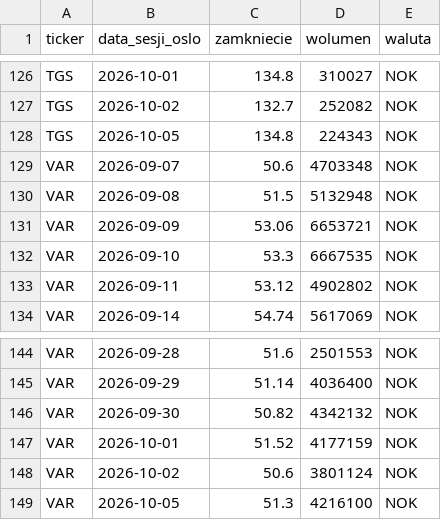
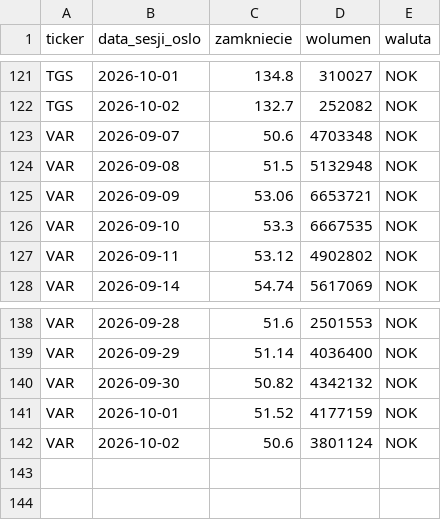
Before and after one commit to Kozienice/oslo-bors-dane-, a CSV file: data/kursy.csv, drawn as a sheet; only a part is shown, gaps mark what is left out; the diff covers the shown part only.

```diff
--- a/data/kursy.csv
+++ b/data/kursy.csv
@@ -127,3 +122,2 @@ TGS,2026-10-01,134.8,310027,NOK
 TGS,2026-10-02,132.7,252082,NOK
-TGS,2026-10-05,134.8,224343,NOK
 VAR,2026-09-07,50.6,4703348,NOK
@@ -148,2 +142 @@ VAR,2026-10-01,51.52,4177159,NOK
 VAR,2026-10-02,50.6,3801124,NOK
-VAR,2026-10-05,51.3,4216100,NOK
```
Also changed, not shown: 5 removed rows elsewhere in this file, data/rekomendacje.csv, 47 other files.
